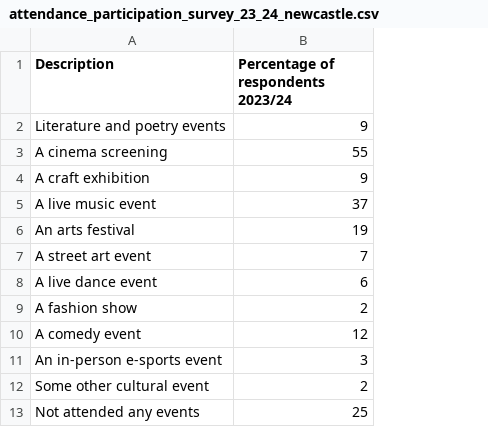
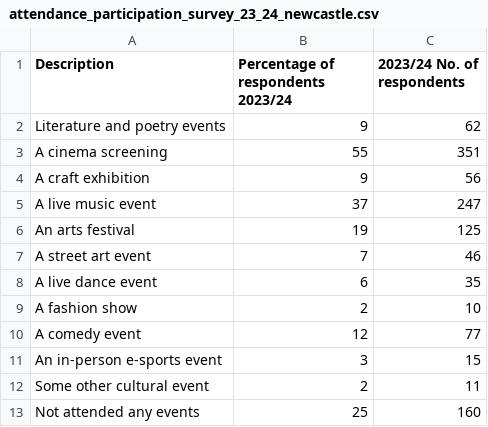
Before and after one commit to open-innovations/northumbria-culture-connect, a CSV file: src/data/dcms/participation/_data/attendance_participation_survey_23_24_newcastle.csv, drawn as a sheet; the diff names each change by its address in the sheet, - before the commit and + after, or states it on an @@ line.

```diff
--- a/src/data/dcms/participation/_data/attendance_participation_survey_23_24_newcastle.csv
+++ b/src/data/dcms/participation/_data/attendance_participation_survey_23_24_newcastle.csv
+column C (2023/24 No. of respondents), rows 2-13: 62 | 351 | 56 | 247 | 125 | 46 | 35 | 10 | 77 | 15 | 11 | 160
```
Also changed, not shown: src/data/dcms/participation/_data/headlines.csv, src/data/dcms/participation/_data/participation_survey_23_24_newcastle.csv, 2 other files.
